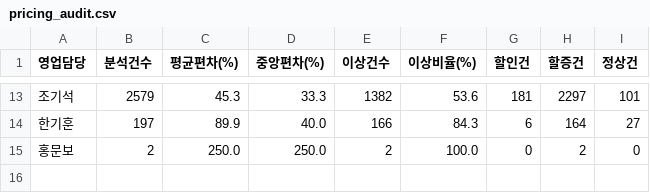
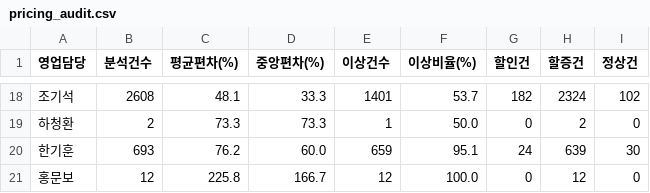
Before and after one commit to zephirus03-lab/gabwoo-management, a CSV file: scripts/output/pricing_audit.csv, drawn as a sheet; only a part is shown, gaps mark what is left out; the diff covers the shown part only.

```diff
--- a/scripts/output/pricing_audit.csv
+++ b/scripts/output/pricing_audit.csv
@@ -13,3 +18,4 @@
-조기석,2579,45.3,33.3,1382,53.6,181,2297,101
-한기훈,197,89.9,40.0,166,84.3,6,164,27
-홍문보,2,250.0,250.0,2,100.0,0,2,0
+조기석,2608,48.1,33.3,1401,53.7,182,2324,102
+하청환,2,73.3,73.3,1,50.0,0,2,0
+한기훈,693,76.2,60.0,659,95.1,24,639,30
+홍문보,12,225.8,166.7,12,100.0,0,12,0
```
Also changed, not shown: 5 added rows and 56 edited cells elsewhere in this file, 17 other files.
